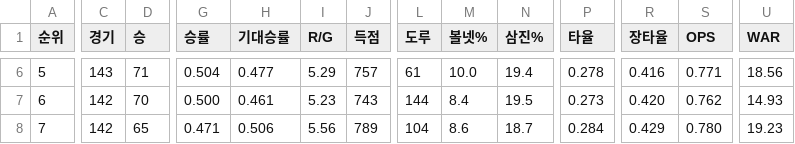
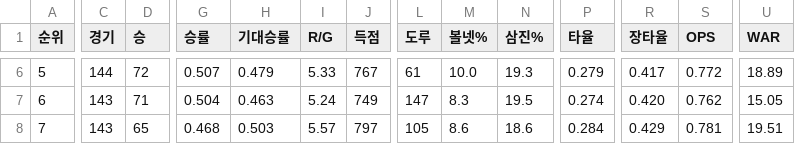
Before and after one commit to syeon8344/betnet_python, a CSV file: src/crawl_csv/kbreport/kbreport_2024.csv, drawn as a sheet; only a part is shown, gaps mark what is left out; the diff covers the shown part only; the diff names each change by its address in the sheet, - before the commit and + after, or states it on an @@ line.

```diff
--- a/src/crawl_csv/kbreport/kbreport_2024.csv
+++ b/src/crawl_csv/kbreport/kbreport_2024.csv
-C6 (경기): 143
+C6 (경기): 144
-D6 (승): 71
+D6 (승): 72
-G6 (승률): 0.504
+G6 (승률): 0.507
-H6 (기대승률): 0.477
+H6 (기대승률): 0.479
-I6 (R/G): 5.29
+I6 (R/G): 5.33
-J6 (득점): 757
+J6 (득점): 767
-N6 (삼진%): 19.4
+N6 (삼진%): 19.3
-P6 (타율): 0.278
+P6 (타율): 0.279
-R6 (장타율): 0.416
+R6 (장타율): 0.417
-S6 (OPS): 0.771
+S6 (OPS): 0.772
-U6 (WAR): 18.56
+U6 (WAR): 18.89
-C7:C8 (경기): 142
+C7:C8 (경기): 143
-D7 (승): 70
+D7 (승): 71
-G7 (승률): 0.500
+G7 (승률): 0.504
-H7 (기대승률): 0.461
+H7 (기대승률): 0.463
-I7 (R/G): 5.23
+I7 (R/G): 5.24
-J7 (득점): 743
+J7 (득점): 749
-L7 (도루): 144
+L7 (도루): 147
-M7 (볼넷%): 8.4
+M7 (볼넷%): 8.3
-P7 (타율): 0.273
+P7 (타율): 0.274
-U7 (WAR): 14.93
+U7 (WAR): 15.05
-G8 (승률): 0.471
+G8 (승률): 0.468
-H8 (기대승률): 0.506
+H8 (기대승률): 0.503
-I8 (R/G): 5.56
+I8 (R/G): 5.57
-J8 (득점): 789
+J8 (득점): 797
-L8 (도루): 104
+L8 (도루): 105
-N8 (삼진%): 18.7
+N8 (삼진%): 18.6
-S8 (OPS): 0.780
+S8 (OPS): 0.781
-U8 (WAR): 19.23
+U8 (WAR): 19.51
```
Also changed, not shown: 90 edited cells elsewhere in this file, src/crawl_csv/hitter/팀기록_타자_2024.csv, src/crawl_csv/monthly_schedule/월간경기일정_202409.csv, 8 other files.
